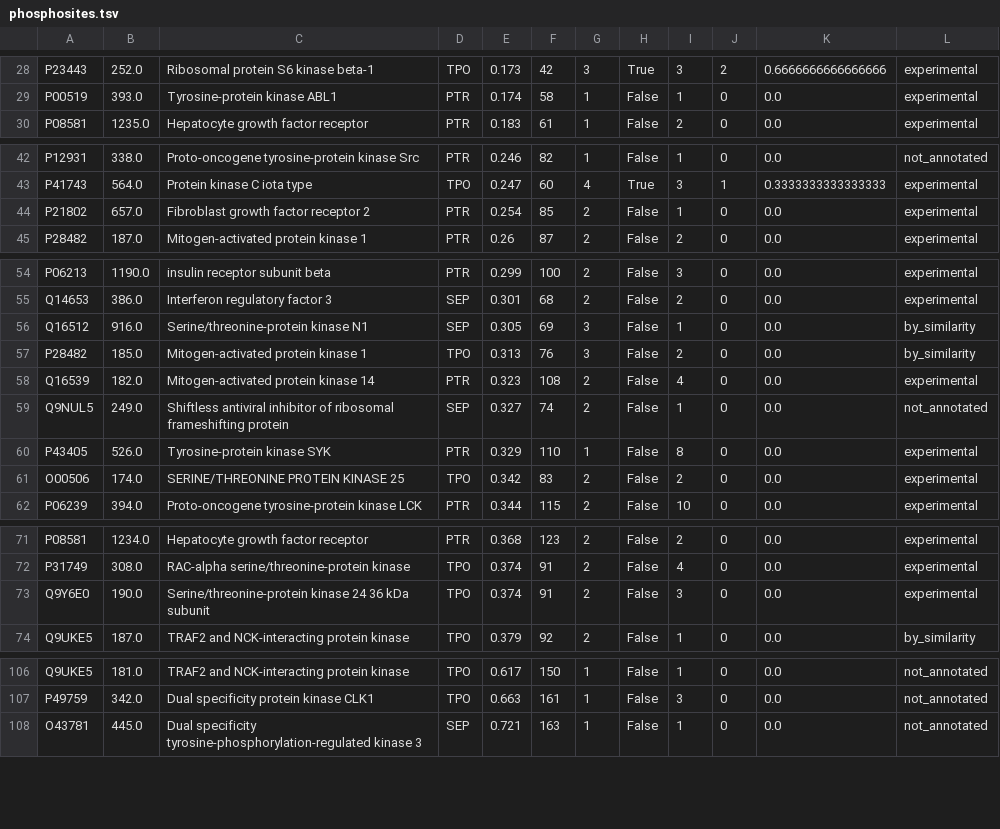
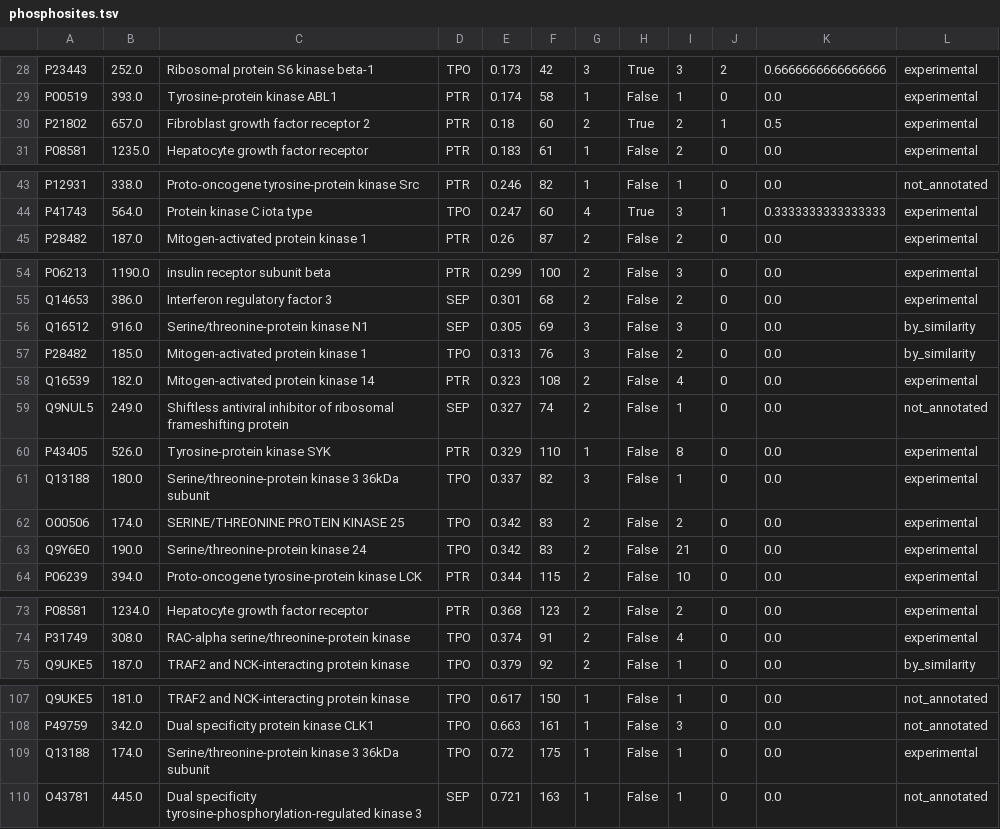
Before and after one commit to langbnj/ptms, a TSV file: pipeline/ptms_coordinated_phosphosites/phosphosites.tsv, drawn as a sheet; only a part is shown, gaps mark what is left out; the diff covers the shown part only.

```diff
--- a/pipeline/ptms_coordinated_phosphosites/phosphosites.tsv
+++ b/pipeline/ptms_coordinated_phosphosites/phosphosites.tsv
@@ -29,2 +29,3 @@ P23443	252.0	Ribosomal protein S6 kinase beta-1	TPO	0.173	42	3	True	3	2	0.666666
 P00519	393.0	Tyrosine-protein kinase ABL1	PTR	0.174	58	1	False	1	0	0.0	experimental
+P21802	657.0	Fibroblast growth factor receptor 2	PTR	0.18	60	2	True	2	1	0.5	experimental
 P08581	1235.0	Hepatocyte growth factor receptor	PTR	0.183	61	1	False	2	0	0.0	experimental
@@ -43,3 +44,2 @@ P12931	338.0	Proto-oncogene tyrosine-protein kinase Src	PTR	0.246	82	1	False	1	0
 P41743	564.0	Protein kinase C iota type	TPO	0.247	60	4	True	3	1	0.3333333333333333	experimental
-P21802	657.0	Fibroblast growth factor receptor 2	PTR	0.254	85	2	False	1	0	0.0	experimental
 P28482	187.0	Mitogen-activated protein kinase 1	PTR	0.26	87	2	False	2	0	0.0	experimental
@@ -55,3 +55,3 @@ P06213	1190.0	insulin receptor subunit beta	PTR	0.299	100	2	False	3	0	0.0	experi
 Q14653	386.0	Interferon regulatory factor 3	SEP	0.301	68	2	False	2	0	0.0	experimental
-Q16512	916.0	Serine/threonine-protein kinase N1	SEP	0.305	69	3	False	1	0	0.0	by_similarity
+Q16512	916.0	Serine/threonine-protein kinase N1	SEP	0.305	69	3	False	3	0	0.0	by_similarity
 P28482	185.0	Mitogen-activated protein kinase 1	TPO	0.313	76	3	False	2	0	0.0	by_similarity
@@ -60,3 +60,5 @@ Q9NUL5	249.0	Shiftless antiviral inhibitor of ribosomal frameshifting protein	SE
 P43405	526.0	Tyrosine-protein kinase SYK	PTR	0.329	110	1	False	8	0	0.0	experimental
+Q13188	180.0	Serine/threonine-protein kinase 3 36kDa subunit	TPO	0.337	82	3	False	1	0	0.0	experimental
 O00506	174.0	SERINE/THREONINE PROTEIN KINASE 25	TPO	0.342	83	2	False	2	0	0.0	experimental
+Q9Y6E0	190.0	Serine/threonine-protein kinase 24	TPO	0.342	83	2	False	21	0	0.0	experimental
 P06239	394.0	Proto-oncogene tyrosine-protein kinase LCK	PTR	0.344	115	2	False	10	0	0.0	experimental
@@ -72,3 +74,2 @@ P08581	1234.0	Hepatocyte growth factor receptor	PTR	0.368	123	2	False	2	0	0.0	ex
 P31749	308.0	RAC-alpha serine/threonine-protein kinase	TPO	0.374	91	2	False	4	0	0.0	experimental
-Q9Y6E0	190.0	Serine/threonine-protein kinase 24 36 kDa subunit	TPO	0.374	91	2	False	3	0	0.0	experimental
 Q9UKE5	187.0	TRAF2 and NCK-interacting protein kinase	TPO	0.379	92	2	False	1	0	0.0	by_similarity
@@ -107,2 +108,3 @@ Q9UKE5	181.0	TRAF2 and NCK-interacting protein kinase	TPO	0.617	150	1	False	1	0
 P49759	342.0	Dual specificity protein kinase CLK1	TPO	0.663	161	1	False	3	0	0.0	not_annotated
+Q13188	174.0	Serine/threonine-protein kinase 3 36kDa subunit	TPO	0.72	175	1	False	1	0	0.0	experimental
 O43781	445.0	Dual specificity tyrosine-phosphorylation-regulated kinase 3	SEP	0.721	163	1	False	1	0	0.0	not_annotated
```
Also changed, not shown: 1 added row and 5 edited cells elsewhere in this file, pipeline/ptms_coordinated_phosphosites/Supplementary_Table_S6b.tsv, pipeline/ptms_coordinated_phosphosites/phosphosites_classified.tsv, 5 other files.
